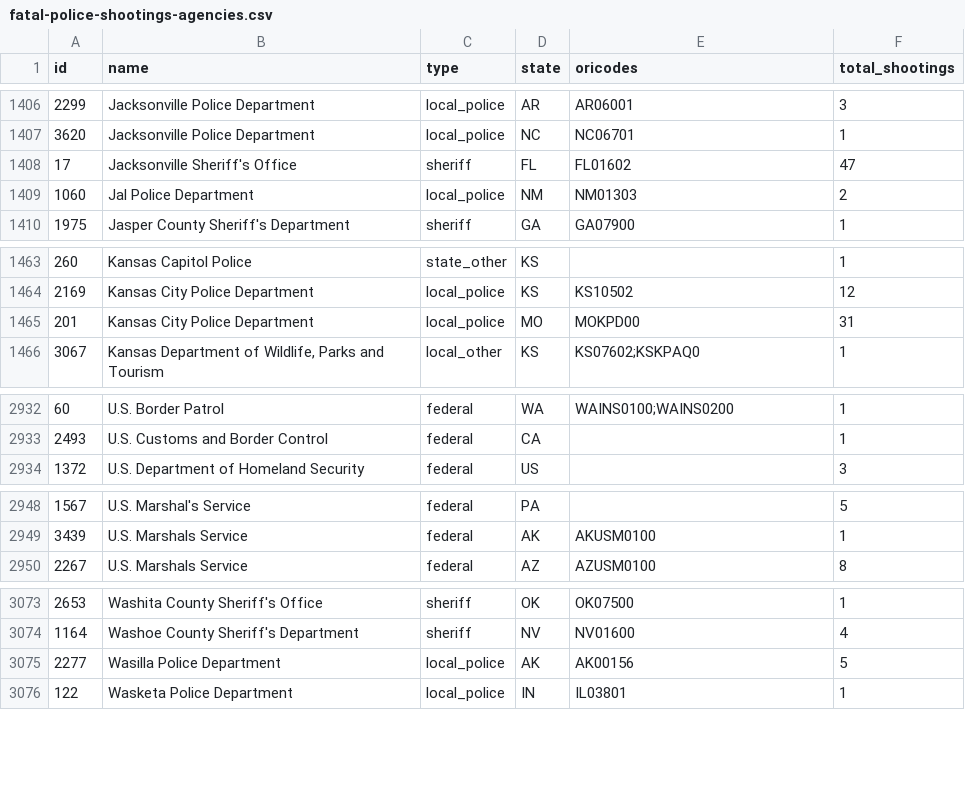
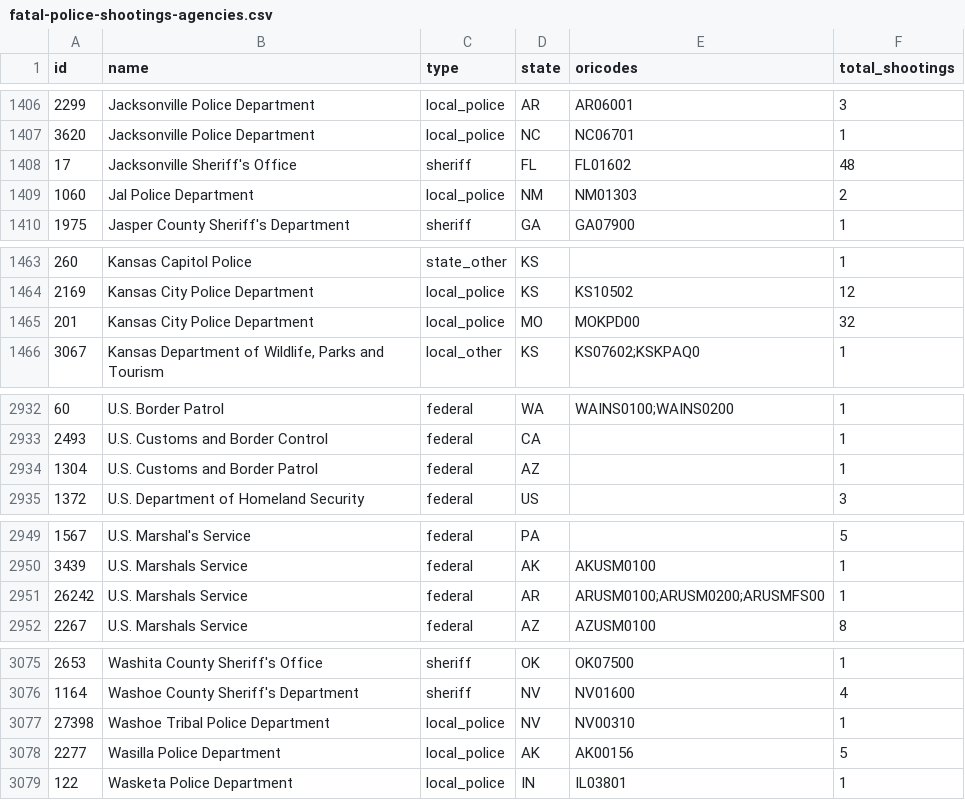
Before and after one commit to washingtonpost/data-police-shootings, a CSV file: v2/fatal-police-shootings-agencies.csv, drawn as a sheet; only a part is shown, gaps mark what is left out; the diff covers the shown part only.

Commit message:
A list of police departments and federal agencies involved in fatal shootings since Jan. 1, 2015

```diff
--- a/v2/fatal-police-shootings-agencies.csv
+++ b/v2/fatal-police-shootings-agencies.csv
@@ -1407,3 +1407,3 @@
 "3620","Jacksonville Police Department","local_police","NC","NC06701","1"
-"17","Jacksonville Sheriff's Office","sheriff","FL","FL01602","47"
+"17","Jacksonville Sheriff's Office","sheriff","FL","FL01602","48"
 "1060","Jal Police Department","local_police","NM","NM01303","2"
@@ -1464,3 +1464,3 @@
 "2169","Kansas City Police Department","local_police","KS","KS10502","12"
-"201","Kansas City Police Department","local_police","MO","MOKPD00","31"
+"201","Kansas City Police Department","local_police","MO","MOKPD00","32"
 "3067","Kansas Department of Wildlife, Parks and Tourism","local_other","KS","KS07602;KSKPAQ0","1"
@@ -2933,2 +2933,3 @@
 "2493","U.S. Customs and Border Control","federal","CA","","1"
+"1304","U.S. Customs and Border Patrol","federal","AZ","","1"
 "1372","U.S. Department of Homeland Security","federal","US","","3"
@@ -2949,2 +2950,3 @@
 "3439","U.S. Marshals Service","federal","AK","AKUSM0100","1"
+"26242","U.S. Marshals Service","federal","AR","ARUSM0100;ARUSM0200;ARUSMFS00","1"
 "2267","U.S. Marshals Service","federal","AZ","AZUSM0100","8"
@@ -3074,2 +3076,3 @@
 "1164","Washoe County Sheriff's Department","sheriff","NV","NV01600","4"
+"27398","Washoe Tribal Police Department","local_police","NV","NV00310","1"
 "2277","Wasilla Police Department","local_police","AK","AK00156","5"
```
Also changed, not shown: 4 edited cells elsewhere in this file.
